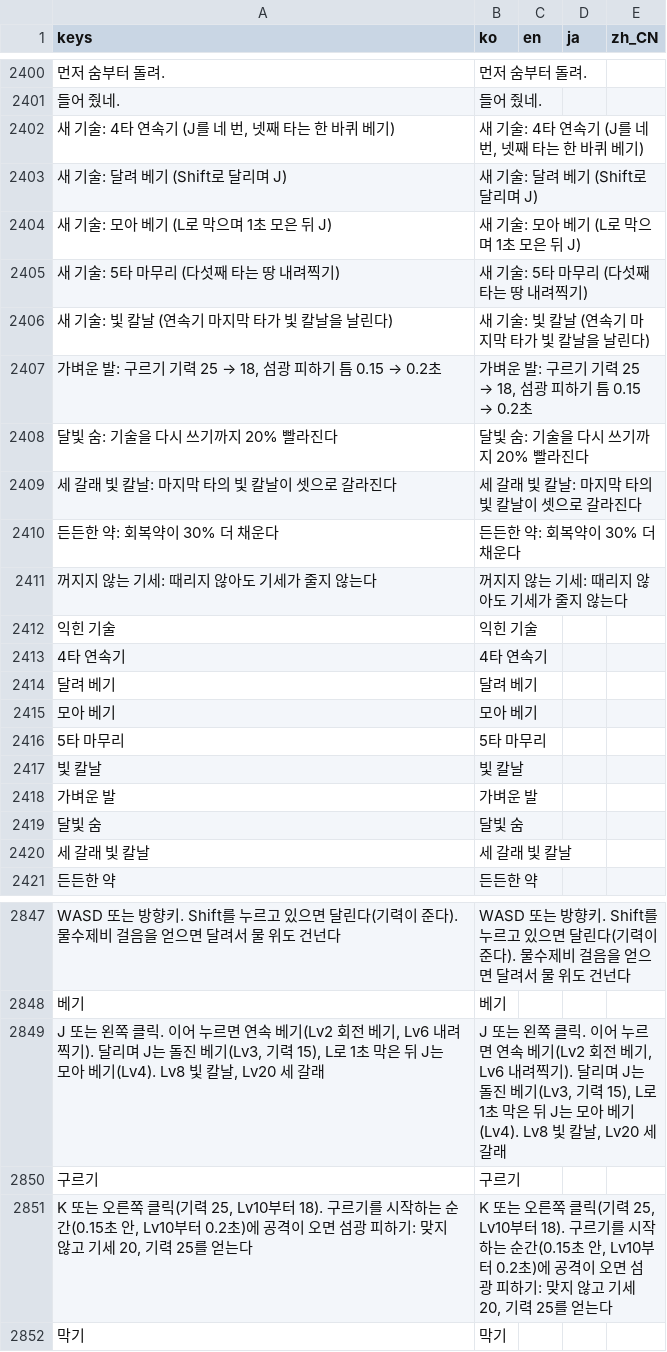
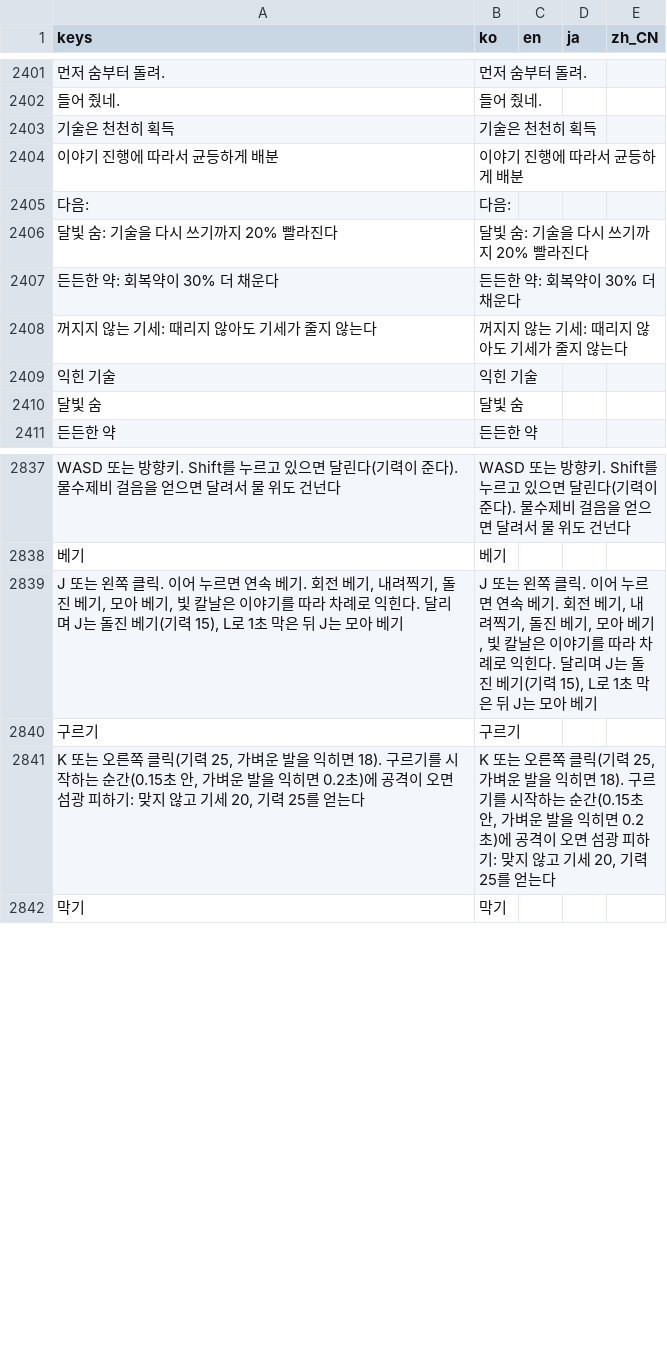
Before and after one commit to destory1984/the-crown-oddity, a CSV file: godot/i18n/text.csv, drawn as a sheet; only a part is shown, gaps mark what is left out; removed rows and columns are numbered as before the commit, all else as after; the diff covers the shown part only; the diff names each change by its address in the sheet, - before the commit and + after, or states it on an @@ line.

```diff
--- a/godot/i18n/text.csv
+++ b/godot/i18n/text.csv
-row 2402: 새 기술: 4타 연속기 (J를 네 번, 넷째 타는 한 바퀴 베기) | 새 기술: 4타 연속기 (J를 네 번, 넷째 타는 한 바퀴 베기)
-row 2403: 새 기술: 달려 베기 (Shift로 달리며 J) | 새 기술: 달려 베기 (Shift로 달리며 J)
-row 2404: 새 기술: 모아 베기 (L로 막으며 1초 모은 뒤 J) | 새 기술: 모아 베기 (L로 막으며 1초 모은 뒤 J)
-row 2405: 새 기술: 5타 마무리 (다섯째 타는 땅 내려찍기) | 새 기술: 5타 마무리 (다섯째 타는 땅 내려찍기)
-row 2406: 새 기술: 빛 칼날 (연속기 마지막 타가 빛 칼날을 날린다) | 새 기술: 빛 칼날 (연속기 마지막 타가 빛 칼날을 날린다)
-row 2407: 가벼운 발: 구르기 기력 25 → 18, 섬광 피하기 틈 0.15 → 0.2초 | 가벼운 발: 구르기 기력 25 → 18, 섬광 피하기 틈 0.15 → 0.2초
+row 2403: 기술은 천천히 획득 | 기술은 천천히 획득
+row 2404: 이야기 진행에 따라서 균등하게 배분 | 이야기 진행에 따라서 균등하게 배분
+row 2405: 다음: | 다음:
-row 2409: 세 갈래 빛 칼날: 마지막 타의 빛 칼날이 셋으로 갈라진다 | 세 갈래 빛 칼날: 마지막 타의 빛 칼날이 셋으로 갈라진다
-row 2413: 4타 연속기 | 4타 연속기
-row 2414: 달려 베기 | 달려 베기
-row 2415: 모아 베기 | 모아 베기
-row 2416: 5타 마무리 | 5타 마무리
-row 2417: 빛 칼날 | 빛 칼날
-row 2418: 가벼운 발 | 가벼운 발
-row 2420: 세 갈래 빛 칼날 | 세 갈래 빛 칼날
-row 2849: J 또는 왼쪽 클릭. 이어 누르면 연속 베기(Lv2 회전 베기, Lv6 내려찍기). 달리며 J는 돌진 베기(Lv3, 기력 15), L로 1초 막은 뒤 J는 모아 베기(Lv4). Lv8 빛 칼날, Lv20 세 갈래 | J 또는 왼쪽 클릭. 이어 누르면 연속 베기(Lv2 회전 베기, Lv6 내려찍기). 달리며 J는 돌진 베기(Lv3, 기력 15), L로 1초 막은 뒤 J는 모아 베기(Lv4). Lv8 빛 칼날, Lv20 세 갈래
+row 2839: J 또는 왼쪽 클릭. 이어 누르면 연속 베기. 회전 베기, 내려찍기, 돌진 베기, 모아 베기, 빛 칼날은 이야기를 따라 차례로 익힌다. 달리며 J는 돌진 베기(기력 15), L로 1초 막은 뒤 J는 모아 베기 | J 또는 왼쪽 클릭. 이어 누르면 연속 베기. 회전 베기, 내려찍기, 돌진 베기, 모아 베기, 빛 칼날은 이야기를 따라 차례로 익힌다. 달리며 J는 돌진 베기(기력 15), L로 1초 막은 뒤 J는 모아 베기
-row 2851: K 또는 오른쪽 클릭(기력 25, Lv10부터 18). 구르기를 시작하는 순간(0.15초 안, Lv10부터 0.2초)에 공격이 오면 섬광 피하기: 맞지 않고 기세 20, 기력 25를 얻는다 | K 또는 오른쪽 클릭(기력 25, Lv10부터 18). 구르기를 시작하는 순간(0.15초 안, Lv10부터 0.2초)에 공격이 오면 섬광 피하기: 맞지 않고 기세 20, 기력 25를 얻는다
+row 2841: K 또는 오른쪽 클릭(기력 25, 가벼운 발을 익히면 18). 구르기를 시작하는 순간(0.15초 안, 가벼운 발을 익히면 0.2초)에 공격이 오면 섬광 피하기: 맞지 않고 기세 20, 기력 25를 얻는다 | K 또는 오른쪽 클릭(기력 25, 가벼운 발을 익히면 18). 구르기를 시작하는 순간(0.15초 안, 가벼운 발을 익히면 0.2초)에 공격이 오면 섬광 피하기: 맞지 않고 기세 20, 기력 25를 얻는다
```
Also changed, not shown: 6 added rows and 4 removed rows elsewhere in this file, 14 other files.
